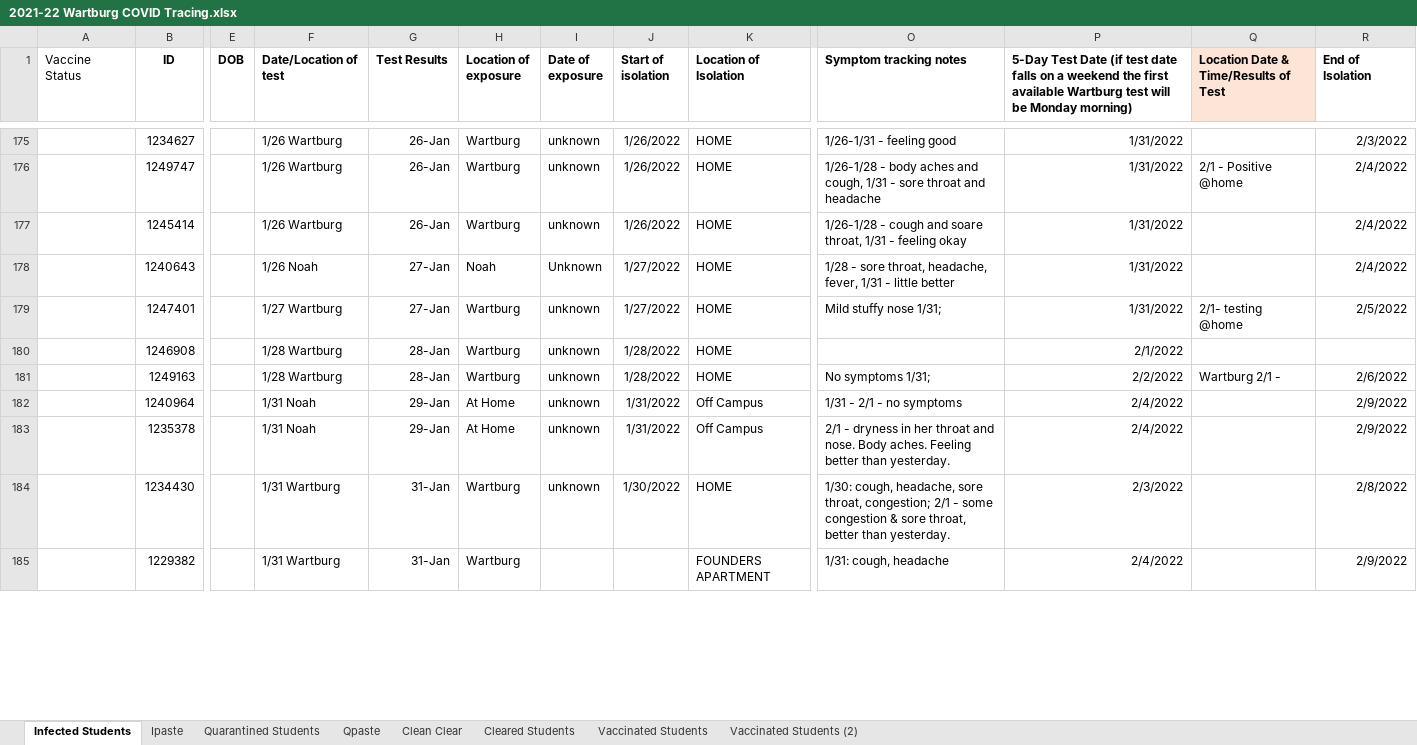
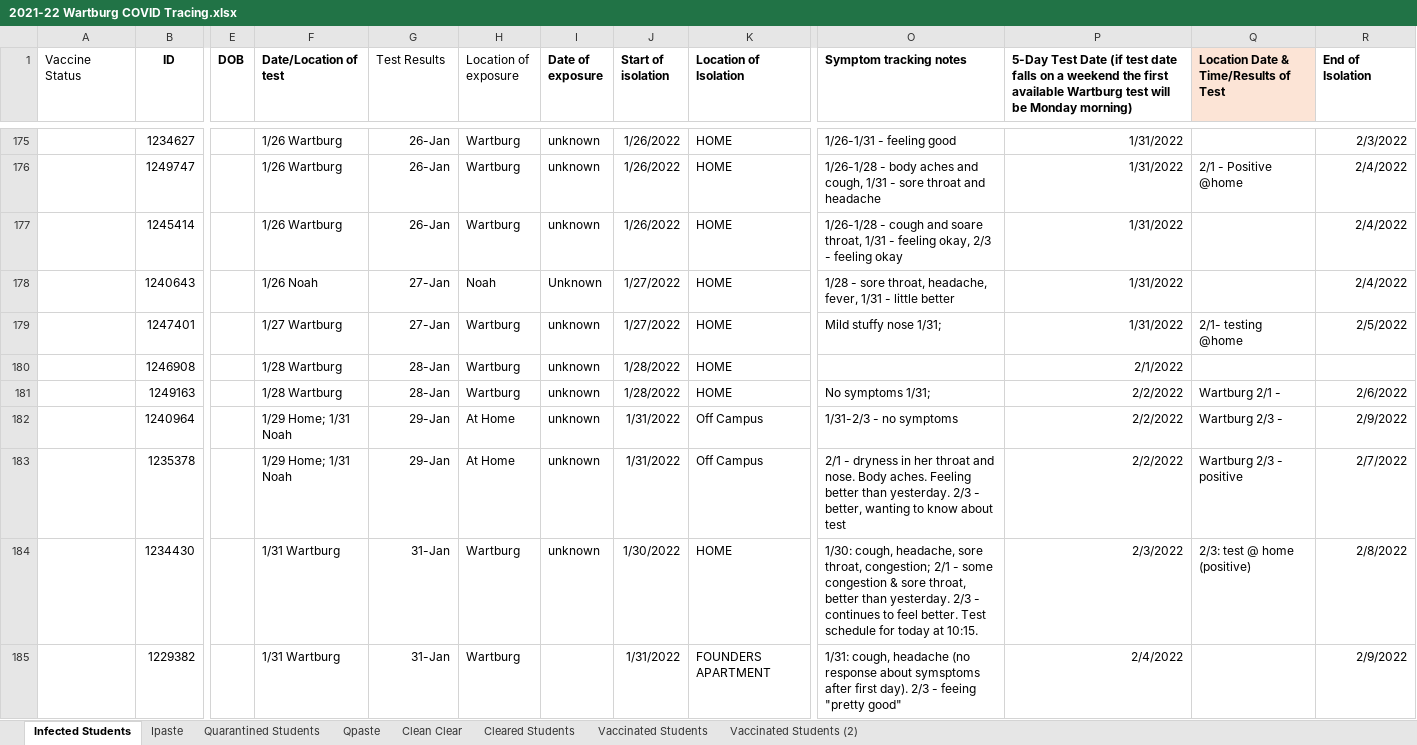
Before and after one commit to mbirgen/COVID19, an Excel workbook: 2021-22 Wartburg COVID Tracing.xlsx, sheet Infected Students, drawn as a sheet; only a part is shown, gaps mark what is left out; values as stored, in another font and other column widths than the file's, no borders; 1 other sheet too large or unreadable and not compared; the diff covers the shown part only; the diff names each change by its address in the sheet, - before the commit and + after, or states it on an @@ line.

```diff
--- a/2021-22 Wartburg COVID Tracing.xlsx (sheet Infected Students)
+++ b/2021-22 Wartburg COVID Tracing.xlsx (sheet Infected Students)
-G1:H1 bold: on
+G1:H1 bold: off
-O177 (Symptom tracking notes): …- feeling okay
+O177 (Symptom tracking notes): …- feeling okay, 2/3 - feeling okay
-F182:F183 (Date/Location of test): 1/31 Noah
+F182:F183 (Date/Location of test): 1/29 Home; 1/31 Noah
-O182 (Symptom tracking notes): 1/31 - 2/1 - no symptoms
+O182 (Symptom tracking notes): 1/31-2/3 - no symptoms
-P182:P183: 2/4/2022
+P182:P183: 2/2/2022
-Q182: (empty)
+Q182: Wartburg 2/3 -
-O183 (Symptom tracking notes): …than yesterday.
+O183 (Symptom tracking notes): …than yesterday. 2/3 - better, wanting to know about test
-Q183: (empty)
+Q183: Wartburg 2/3 - positive
-R183 (End of Isolation): 2/9/2022
+R183 (End of Isolation): 2/7/2022
-O184 (Symptom tracking notes): …than yesterday.
+O184 (Symptom tracking notes): …than yesterday. 2/3 - continues to feel better. Test schedule for today at 10:15.
-Q184: (empty)
+Q184: 2/3: test @ home (positive)
-J185 (Start of isolation): (empty)
+J185 (Start of isolation): 1/31/2022
-O185 (Symptom tracking notes): …cough, headache
+O185 (Symptom tracking notes): …cough, headache (no response about symsptoms after first day). 2/3 - feeing "pretty good"
```
Also changed, not shown: 51 added rows and 37 edited cells elsewhere in this sheet, sheet Ipaste, sheet Quarantined Students, sheet Vaccinated Students, covid19.xlsx, 35 other files.
